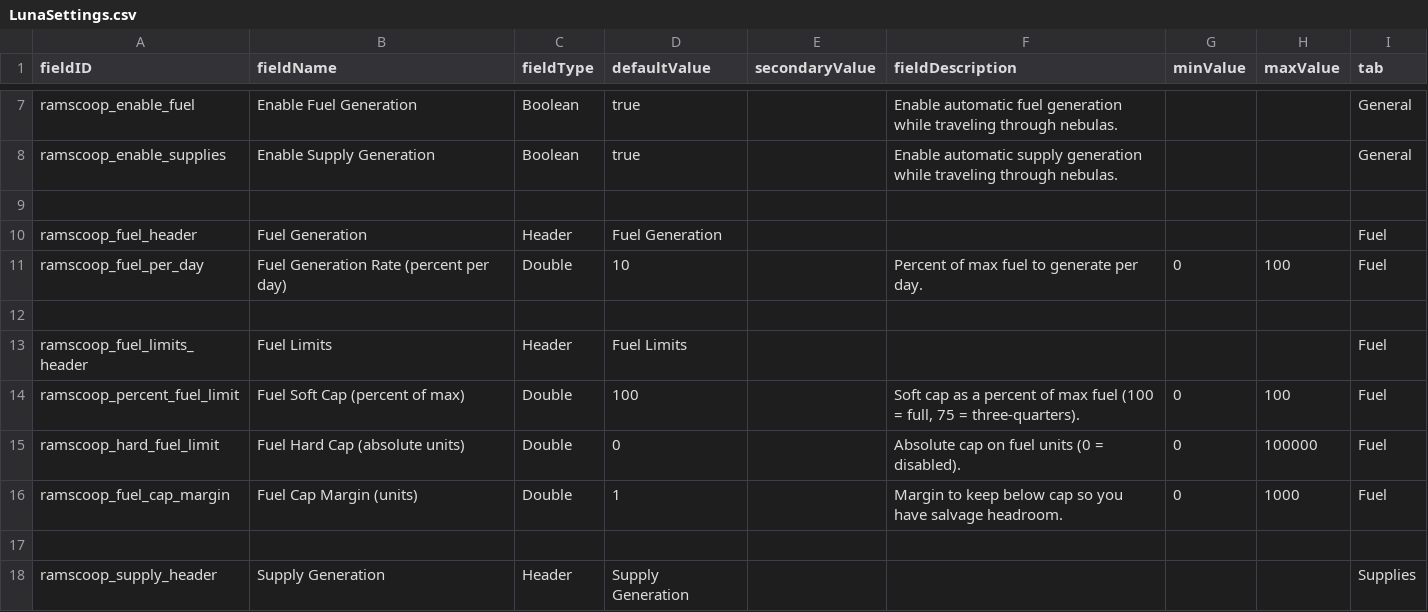
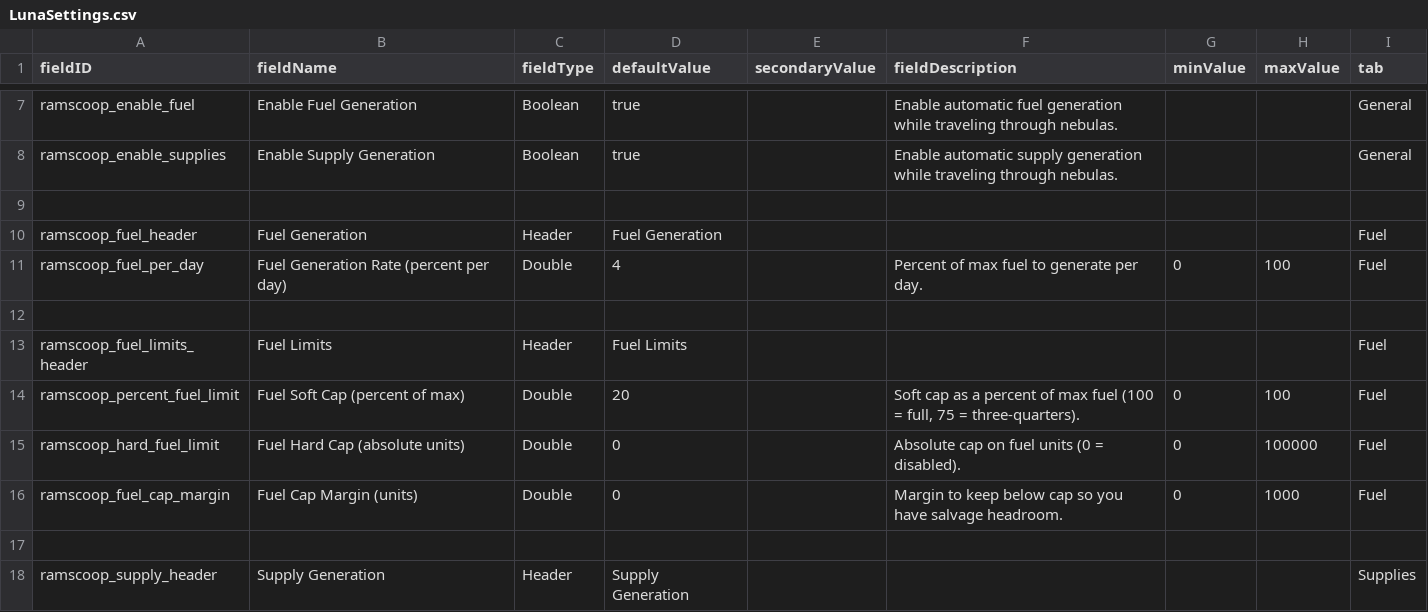
Before and after one commit to powerfulqa/Passive-Ramscoop, a CSV file: data/config/LunaSettings.csv, drawn as a sheet; only a part is shown, gaps mark what is left out.

Commit message:
0.5: set default fuel settings to rate=4%, soft cap=20%, hard cap=0, margin=0 in LunaLib and legacy settings.json

```diff
--- a/data/config/LunaSettings.csv
+++ b/data/config/LunaSettings.csv
@@ -10,8 +10,8 @@ ramscoop_enable_supplies,Enable Supply Generation,Boolean,true,,Enable automatic
 ramscoop_fuel_header,Fuel Generation,Header,Fuel Generation,,,,,Fuel
-ramscoop_fuel_per_day,Fuel Generation Rate (percent per day),Double,10,,Percent of max fuel to generate per day.,0,100,Fuel
+ramscoop_fuel_per_day,Fuel Generation Rate (percent per day),Double,4,,Percent of max fuel to generate per day.,0,100,Fuel
 ,,,,,,,,
 ramscoop_fuel_limits_header,Fuel Limits,Header,Fuel Limits,,,,,Fuel
-ramscoop_percent_fuel_limit,Fuel Soft Cap (percent of max),Double,100,,"Soft cap as a percent of max fuel (100 = full, 75 = three-quarters).",0,100,Fuel
+ramscoop_percent_fuel_limit,Fuel Soft Cap (percent of max),Double,20,,"Soft cap as a percent of max fuel (100 = full, 75 = three-quarters).",0,100,Fuel
 ramscoop_hard_fuel_limit,Fuel Hard Cap (absolute units),Double,0,,Absolute cap on fuel units (0 = disabled).,0,100000,Fuel
-ramscoop_fuel_cap_margin,Fuel Cap Margin (units),Double,1,,Margin to keep below cap so you have salvage headroom.,0,1000,Fuel
+ramscoop_fuel_cap_margin,Fuel Cap Margin (units),Double,0,,Margin to keep below cap so you have salvage headroom.,0,1000,Fuel
 ,,,,,,,,
```
Also changed, not shown: 1 other file.
